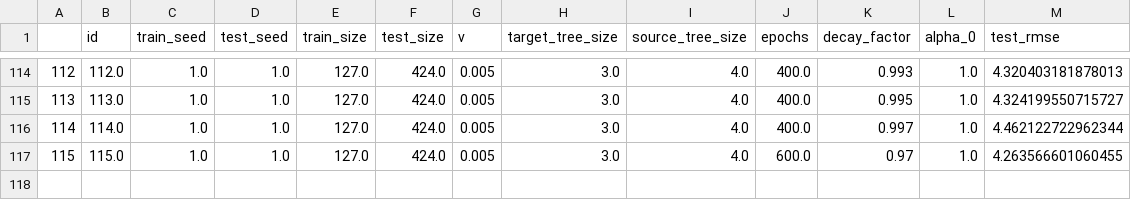
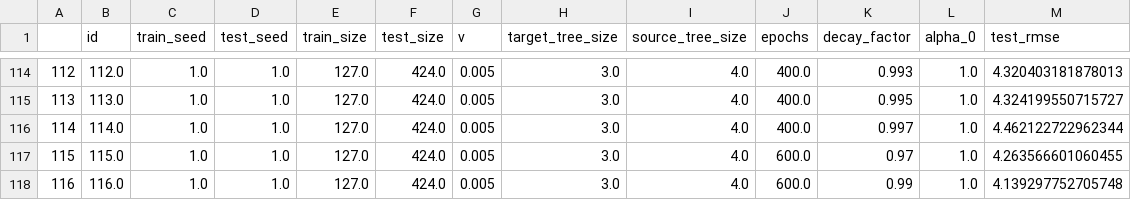
Before and after one commit to DageBjorne/boosting, a CSV file: boosting/results_lett_0.csv, drawn as a sheet; only a part is shown, gaps mark what is left out; the diff names each change by its address in the sheet, - before the commit and + after, or states it on an @@ line.

```diff
--- a/boosting/results_lett_0.csv
+++ b/boosting/results_lett_0.csv
+row 118: 116 | 116.0 | 1.0 | 1.0 | 127.0 | 424.0 | 0.005 | 3.0 | 4.0 | 600.0 | 0.99 | 1.0 | 4.139297752705748
```
Also changed, not shown: boosting/results_lett_1.csv, boosting/results_lett_2.csv, 2 other files.
